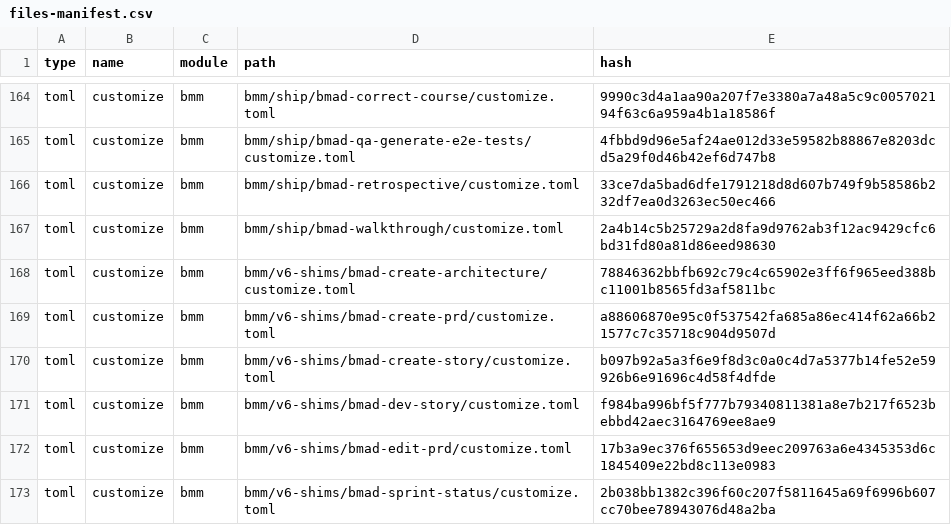
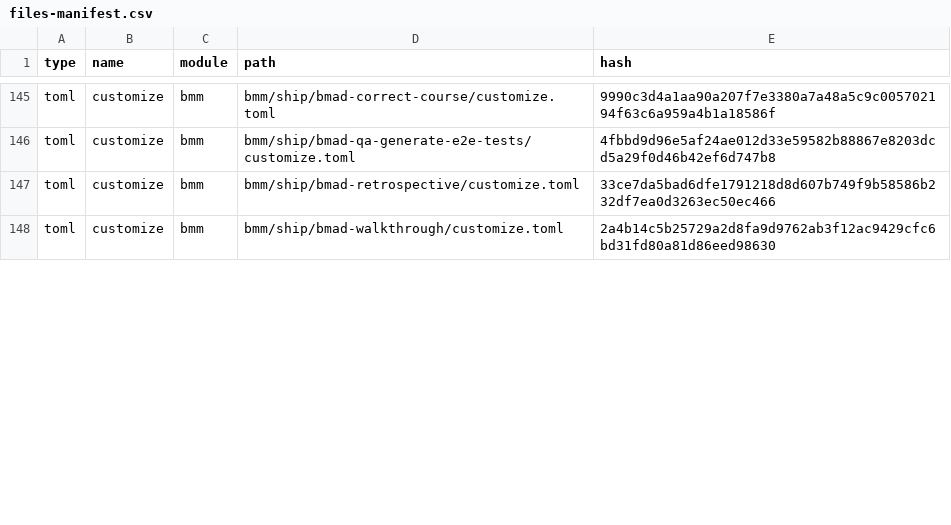
Before and after one commit to rxm7706/local-recipes, a CSV file: _bmad/_config/files-manifest.csv, drawn as a sheet; only a part is shown, gaps mark what is left out; the diff covers the shown part only; the diff names each change by its address in the sheet, - before the commit and + after, or states it on an @@ line.

Commit message:
chore(bmad): retire 21 deprecation shims via steward upgrade bmad-core --no-shims
Live execution of Session 2 step 9: steward upgrade bmad-core --target
6.12.0 --apply --no-shims --package-root/--installed-package-root
<the installed bmad-method 6.12.0 tree>. installShims: true -> false,
20 v6-shims skill dirs + bmad-generate-project-context deleted from
skill-manifest.csv and disk. CAP-7 restored skf's config and ran its
own installer (pin skf=v2.1.0). CAP-8 three-way-merged all 8
previously-flagged locally-modified installer-owned files cleanly (no
.customization-conflict left); resolve_config.py's multi-project
layers restored + upstream delta replayed clean. _bmad/custom/**
byte-identical before/after.

pyforge-steward-test: 1104 passed. test_no_retired_bmad_skill_ids: 9
passed.

```diff
--- a/_bmad/_config/files-manifest.csv
+++ b/_bmad/_config/files-manifest.csv
-row 168: toml | customize | bmm | bmm/v6-shims/bmad-create-architecture/customize.toml | 78846362bbfb692c79c4c65902e3ff6f965eed388bc11001b8565fd3af5811bc
-row 169: toml | customize | bmm | bmm/v6-shims/bmad-create-prd/customize.toml | a88606870e95c0f537542fa685a86ec414f62a66b21577c7c35718c904d9507d
-row 170: toml | customize | bmm | bmm/v6-shims/bmad-create-story/customize.toml | b097b92a5a3f6e9f8d3c0a0c4d7a5377b14fe52e59926b6e91696c4d58f4dfde
-row 171: toml | customize | bmm | bmm/v6-shims/bmad-dev-story/customize.toml | f984ba996bf5f777b79340811381a8e7b217f6523bebbd42aec3164769ee8ae9
-row 172: toml | customize | bmm | bmm/v6-shims/bmad-edit-prd/customize.toml | 17b3a9ec376f655653d9eec209763a6e4345353d6c1845409e22bd8c113e0983
-row 173: toml | customize | bmm | bmm/v6-shims/bmad-sprint-status/customize.toml | 2b038bb1382c396f60c207f5811645a69f6996b607cc70bee78943076d48a2ba
```
Also changed, not shown: 27 removed rows and 5 edited cells elsewhere in this file, _bmad/_config/skill-manifest.csv, 38 other files.
